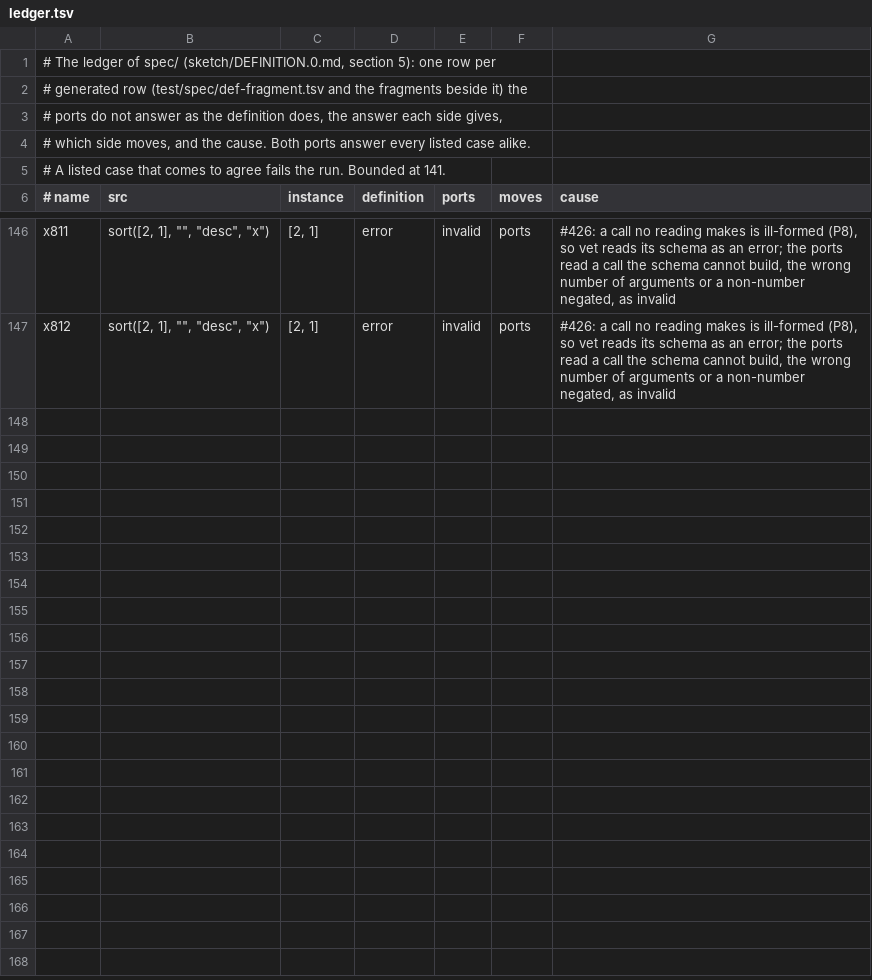
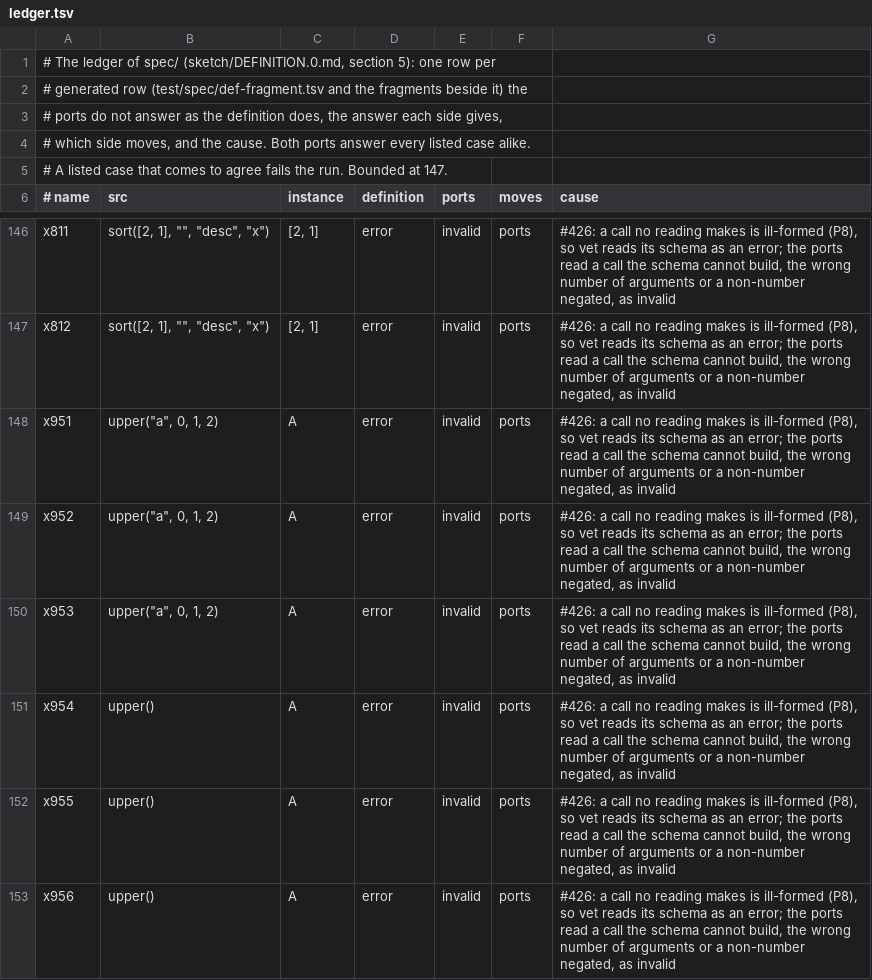
Before and after one commit to aontu-lang/aontu, a TSV file: spec/ledger.tsv, drawn as a sheet; only a part is shown, gaps mark what is left out.

```diff
--- a/spec/ledger.tsv
+++ b/spec/ledger.tsv
@@ -4,3 +4,3 @@
 # which side moves, and the cause. Both ports answer every listed case alike.
-# A listed case that comes to agree fails the run. Bounded at 141.
+# A listed case that comes to agree fails the run. Bounded at 147.
 # name	src	instance	definition	ports	moves	cause
@@ -147 +147,7 @@ x811	sort([2, 1], "", "desc", "x")	[2, 1]	error	invalid	ports	#426: a call no re
 x812	sort([2, 1], "", "desc", "x")	[2, 1]	error	invalid	ports	#426: a call no reading makes is ill-formed (P8), so vet reads its schema as an error; the ports read a call the schema cannot build, the wrong number of arguments or a non-number negated, as invalid
+x951	upper("a", 0, 1, 2)	"A"	error	invalid	ports	#426: a call no reading makes is ill-formed (P8), so vet reads its schema as an error; the ports read a call the schema cannot build, the wrong number of arguments or a non-number negated, as invalid
+x952	upper("a", 0, 1, 2)	"A"	error	invalid	ports	#426: a call no reading makes is ill-formed (P8), so vet reads its schema as an error; the ports read a call the schema cannot build, the wrong number of arguments or a non-number negated, as invalid
+x953	upper("a", 0, 1, 2)	"A"	error	invalid	ports	#426: a call no reading makes is ill-formed (P8), so vet reads its schema as an error; the ports read a call the schema cannot build, the wrong number of arguments or a non-number negated, as invalid
+x954	upper()	"A"	error	invalid	ports	#426: a call no reading makes is ill-formed (P8), so vet reads its schema as an error; the ports read a call the schema cannot build, the wrong number of arguments or a non-number negated, as invalid
+x955	upper()	"A"	error	invalid	ports	#426: a call no reading makes is ill-formed (P8), so vet reads its schema as an error; the ports read a call the schema cannot build, the wrong number of arguments or a non-number negated, as invalid
+x956	upper()	"A"	error	invalid	ports	#426: a call no reading makes is ill-formed (P8), so vet reads its schema as an error; the ports read a call the schema cannot build, the wrong number of arguments or a non-number negated, as invalid
```
Also changed, not shown: spec/forms.tsv, 9 other files.
